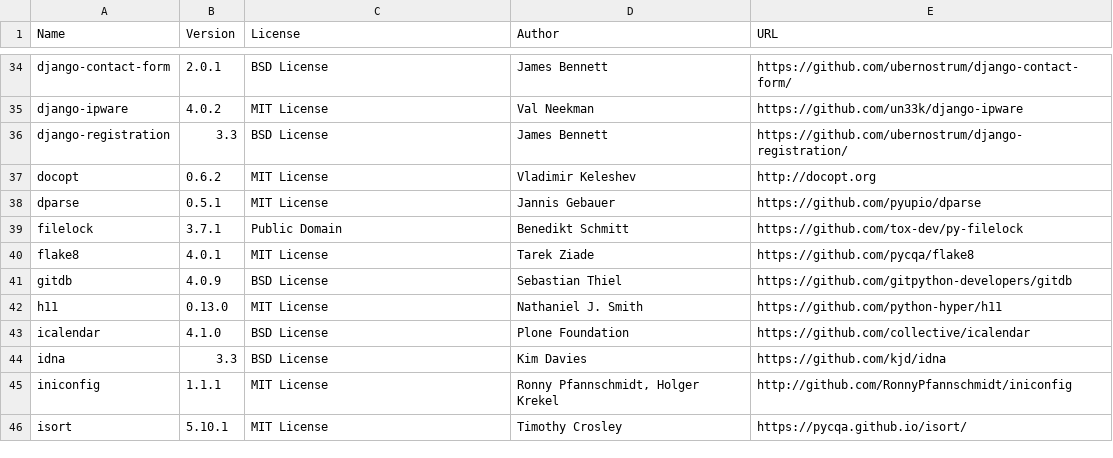
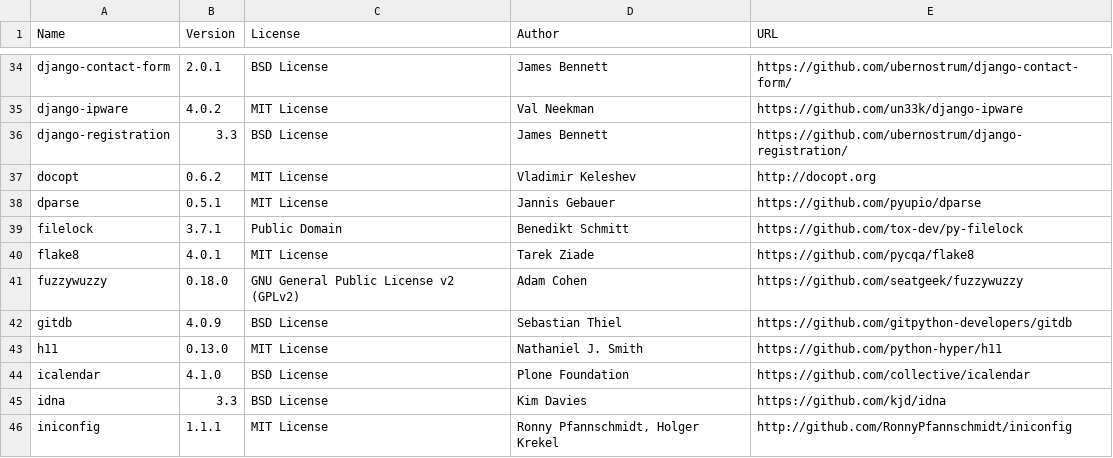
Before and after one commit to djbrown/hbscorez, a CSV file: ATTRIBUTIONS.csv, drawn as a sheet; only a part is shown, gaps mark what is left out; the shorter side is filled out with more unchanged rows; the diff names each change by its address in the sheet, - before the commit and + after, or states it on an @@ line.

Commit message:
install fuzzywuzzy

```diff
--- a/ATTRIBUTIONS.csv
+++ b/ATTRIBUTIONS.csv
+row 41: fuzzywuzzy | 0.18.0 | GNU General Public License v2 (GPLv2) | Adam Cohen | https://github.com/seatgeek/fuzzywuzzy
```
Also changed, not shown: 2 other files.
